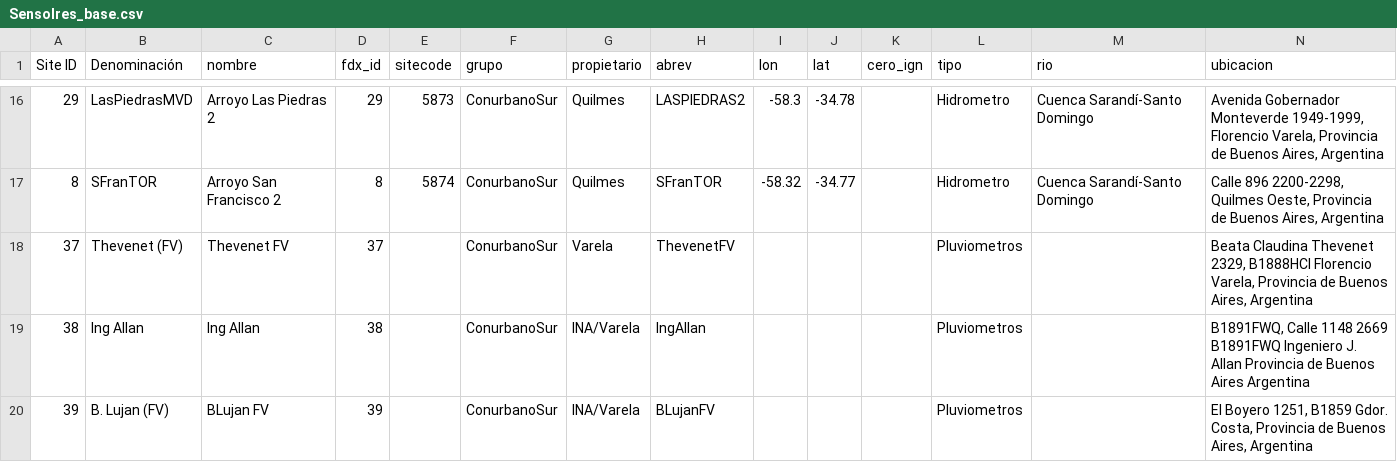
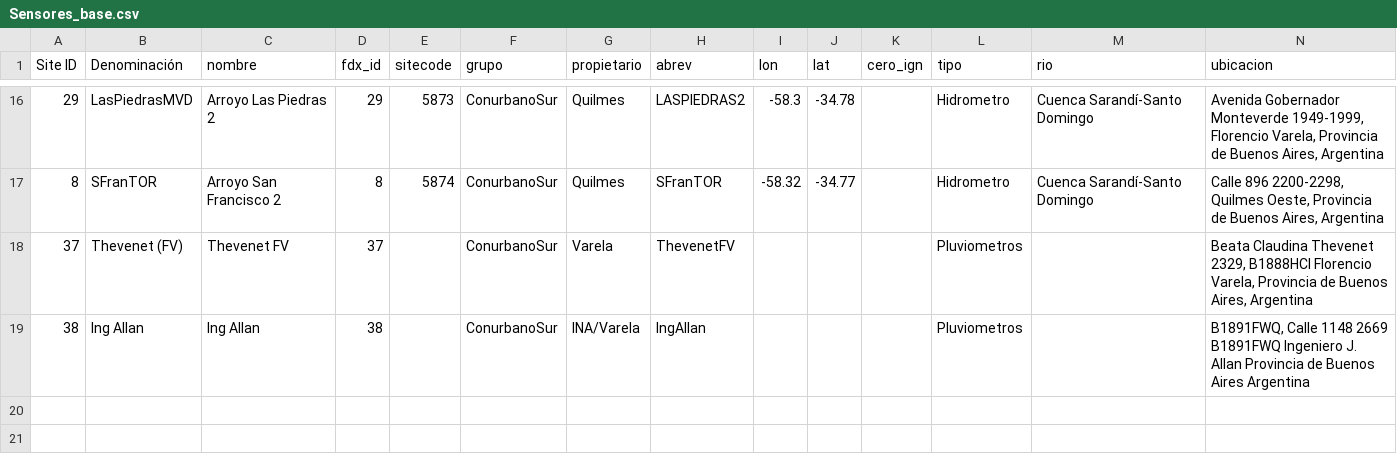
Before and after one commit to guizzardi07/SensoresPHC, a CSV file: Sensores_base.csv (was Sensolres_base.csv), drawn as a sheet; only a part is shown, gaps mark what is left out; the diff names each change by its address in the sheet, - before the commit and + after, or states it on an @@ line.

```diff
--- a/Sensolres_base.csv
+++ b/Sensores_base.csv
-row 20: 39 | B. Lujan (FV) | BLujan FV | 39 |  | ConurbanoSur | INA/Varela | BLujanFV |  |  |  | Pluviometros |  | El Boyero 1251, B1859 Gdor. Costa, Provincia de Buenos Aires, Argentina
```
Also changed, not shown: 8 other files.
